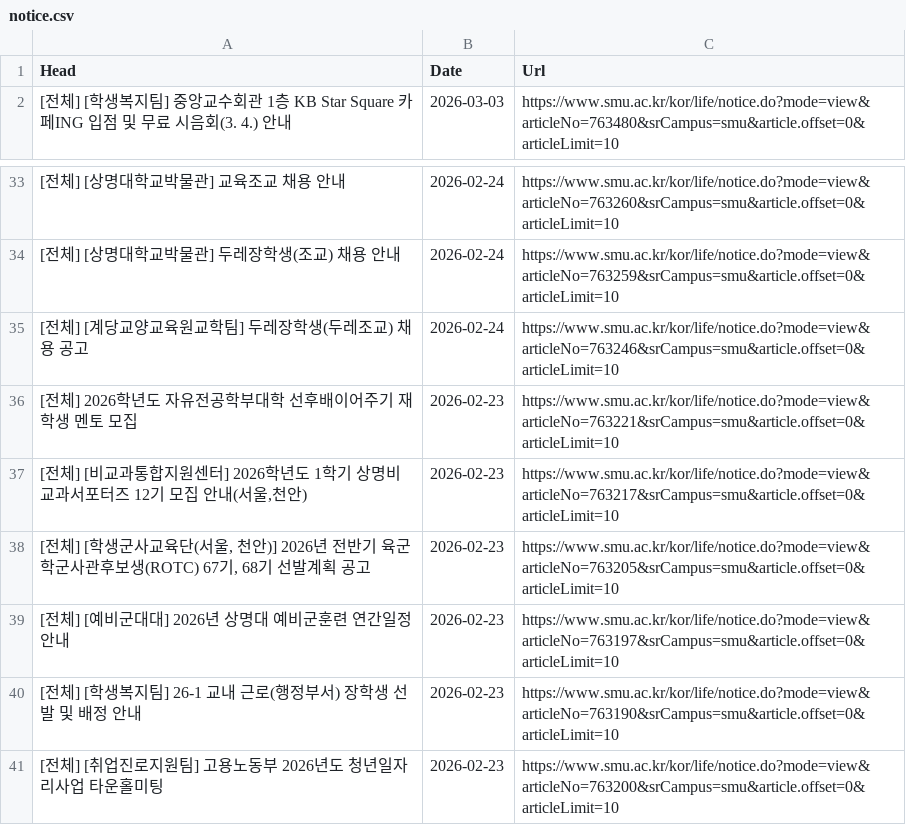
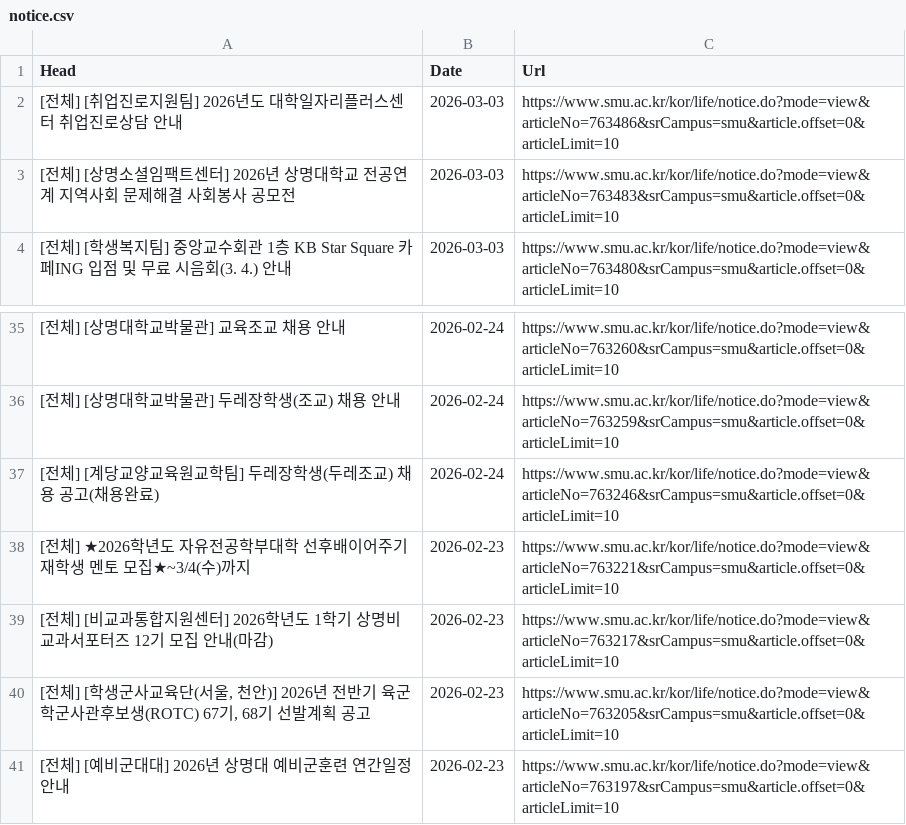
Before and after one commit to sondg921/SMU_Notice, a CSV file: notice.csv, drawn as a sheet; only a part is shown, gaps mark what is left out; the shorter side is filled out with more unchanged rows.

```diff
--- a/notice.csv
+++ b/notice.csv
@@ -1,2 +1,4 @@
 Head,Date,Url
+[전체] [취업진로지원팀] 2026년도 대학일자리플러스센터 취업진로상담 안내,2026-03-03,https://www.smu.ac.kr/kor/life/notice.do?mode=view&articleNo=763486&srCampus=smu&article.offset=0&articleLimit=10
+[전체] [상명소셜임팩트센터] 2026년 상명대학교 전공연계 지역사회 문제해결 사회봉사 공모전,2026-03-03,https://www.smu.ac.kr/kor/life/notice.do?mode=view&articleNo=763483&srCampus=smu&article.offset=0&articleLimit=10
 [전체] [학생복지팀] 중앙교수회관 1층 KB Star Square 카페ING 입점 및 무료 시음회(3. 4.) 안내,2026-03-03,https://www.smu.ac.kr/kor/life/notice.do?mode=view&articleNo=763480&srCampus=smu&article.offset=0&articleLimit=10
@@ -34,5 +36,5 @@
 [전체] [상명대학교박물관] 두레장학생(조교) 채용 안내,2026-02-24,https://www.smu.ac.kr/kor/life/notice.do?mode=view&articleNo=763259&srCampus=smu&article.offset=0&articleLimit=10
-[전체] [계당교양교육원교학팀] 두레장학생(두레조교) 채용 공고,2026-02-24,https://www.smu.ac.kr/kor/life/notice.do?mode=view&articleNo=763246&srCampus=smu&article.offset=0&articleLimit=10
-[전체] 2026학년도 자유전공학부대학 선후배이어주기 재학생 멘토 모집,2026-02-23,https://www.smu.ac.kr/kor/life/notice.do?mode=view&articleNo=763221&srCampus=smu&article.offset=0&articleLimit=10
-"[전체] [비교과통합지원센터] 2026학년도 1학기 상명비교과서포터즈 12기 모집 안내(서울,천안)",2026-02-23,https://www.smu.ac.kr/kor/life/notice.do?mode=view&articleNo=763217&srCampus=smu&article.offset=0&articleLimit=10
+[전체] [계당교양교육원교학팀] 두레장학생(두레조교) 채용 공고(채용완료),2026-02-24,https://www.smu.ac.kr/kor/life/notice.do?mode=view&articleNo=763246&srCampus=smu&article.offset=0&articleLimit=10
+[전체] ★2026학년도 자유전공학부대학 선후배이어주기 재학생 멘토 모집★~3/4(수)까지,2026-02-23,https://www.smu.ac.kr/kor/life/notice.do?mode=view&articleNo=763221&srCampus=smu&article.offset=0&articleLimit=10
+[전체] [비교과통합지원센터] 2026학년도 1학기 상명비교과서포터즈 12기 모집 안내(마감),2026-02-23,https://www.smu.ac.kr/kor/life/notice.do?mode=view&articleNo=763217&srCampus=smu&article.offset=0&articleLimit=10
 "[전체] [학생군사교육단(서울, 천안)] 2026년 전반기 육군 학군사관후보생(ROTC) 67기, 68기 선발계획 공고",2026-02-23,https://www.smu.ac.kr/kor/life/notice.do?mode=view&articleNo=763205&srCampus=smu&article.offset=0&articleLimit=10
```
Also changed, not shown: 1 other file.
